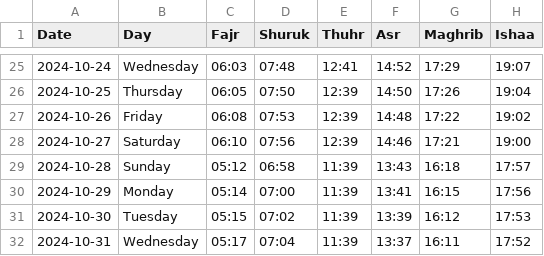
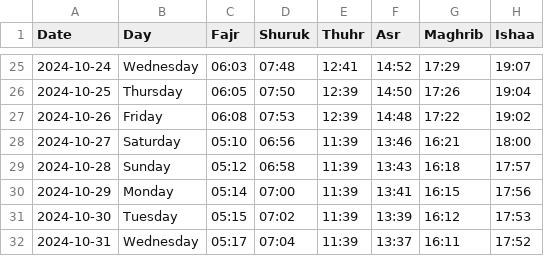
Before and after one commit to Abdumah-code/prayer-times-website, a CSV file: data/reformatted_prayer_times.csv, drawn as a sheet; only a part is shown, gaps mark what is left out.

Commit message:
manuel time changes

```diff
--- a/data/reformatted_prayer_times.csv
+++ b/data/reformatted_prayer_times.csv
@@ -27,3 +27,3 @@ Date,Day,Fajr,Shuruk,Thuhr,Asr,Maghrib,Ishaa
 2024-10-26,Friday,06:08,07:53,12:39,14:48,17:22,19:02
-2024-10-27,Saturday,06:10,07:56,12:39,14:46,17:21,19:00
+2024-10-27,Saturday,05:10,06:56,11:39,13:46,16:21,18:00
 2024-10-28,Sunday,05:12,06:58,11:39,13:43,16:18,17:57
```
